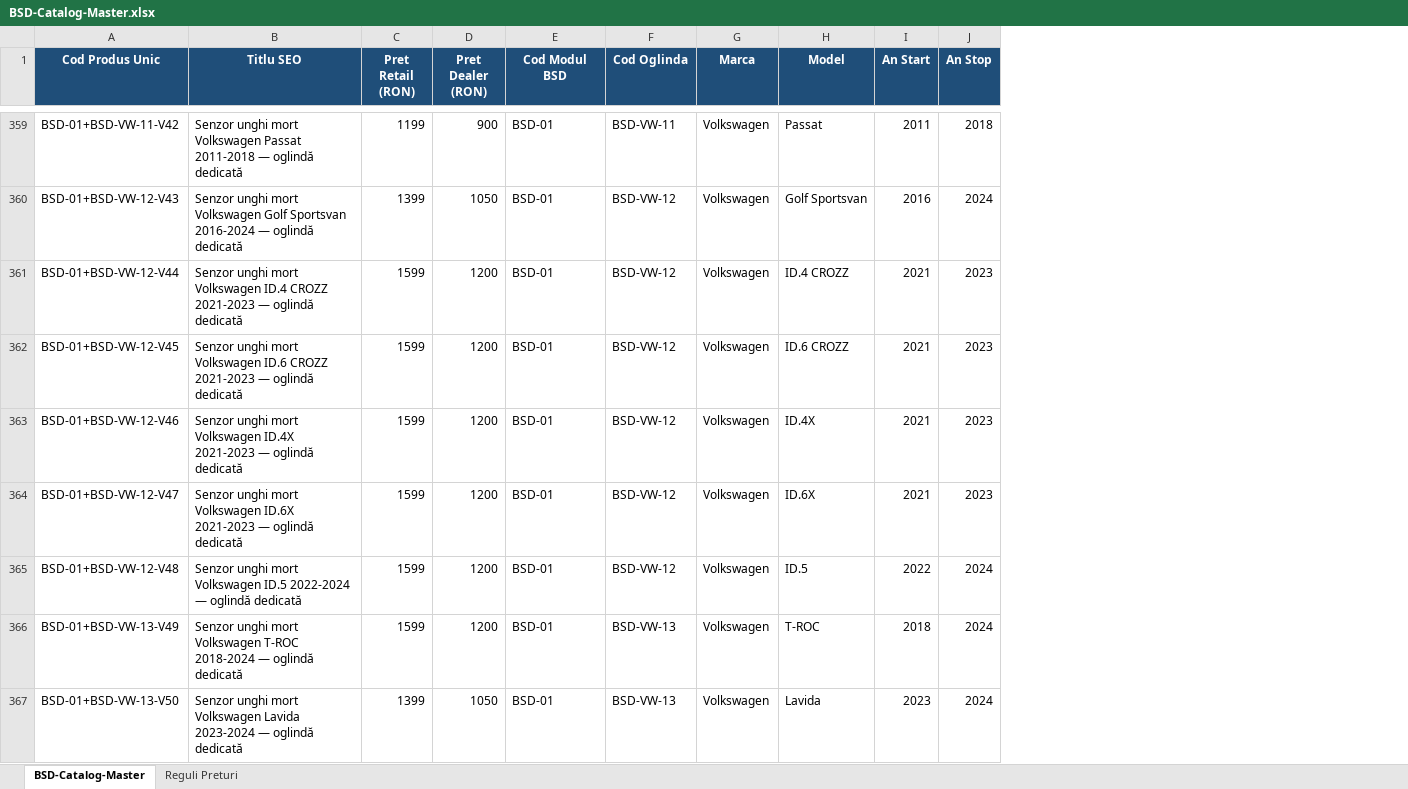
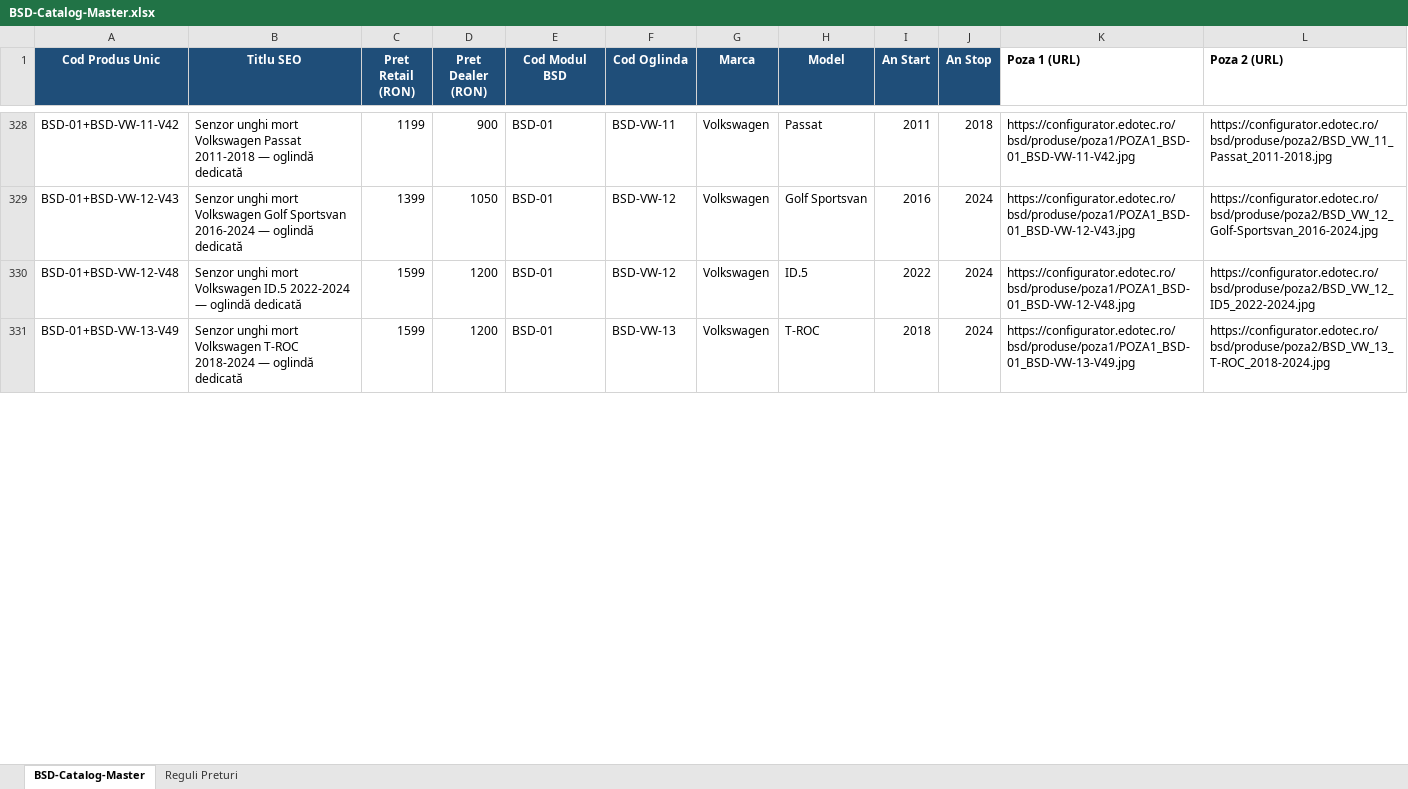
Before and after one commit to ionutmatei-commits/iptv-playlist, an Excel workbook: BSD-Catalog-Master.xlsx, sheet BSD-Catalog-Master, drawn as a sheet; only a part is shown, gaps mark what is left out; values as stored, in another font and other column widths than the file's, no borders; removed rows and columns are numbered as before the commit, all else as after; the diff covers the shown part only; the diff names each change by its address in the sheet, - before the commit and + after, or states it on an @@ line.

Commit message:
BSD Catalog - adaugat coloane Poza 1 si Poza 2 cu URL-uri

```diff
--- a/BSD-Catalog-Master.xlsx (sheet BSD-Catalog-Master)
+++ b/BSD-Catalog-Master.xlsx (sheet BSD-Catalog-Master)
+column K (Poza 1 (URL)), rows 328-331: https://configurator.edotec.ro/bsd/produse/poza1/POZA1_BSD-01_BSD-VW-11-V42.jpg | https://configurator.edotec.ro/bsd/produse/poza1/POZA1_BSD-01_BSD-VW-12-V43.jpg | https://configurator.edotec.ro/bsd/produse/poza1/POZA1_BSD-01_BSD-VW-12-V48.jpg | https://configurator.edotec.ro/bsd/produse/poza1/POZA1_BSD-01_BSD-VW-13-V49.jpg
+column L (Poza 2 (URL)), rows 328-331: https://configurator.edotec.ro/bsd/produse/poza2/BSD_VW_11_Passat_2011-2018.jpg | https://configurator.edotec.ro/bsd/produse/poza2/BSD_VW_12_Golf-Sportsvan_2016-2024.jpg | https://configurator.edotec.ro/bsd/produse/poza2/BSD_VW_12_ID5_2022-2024.jpg | https://configurator.edotec.ro/bsd/produse/poza2/BSD_VW_13_T-ROC_2018-2024.jpg
-row 361: BSD-01+BSD-VW-12-V44 | Senzor unghi mort Volkswagen ID.4 CROZZ 2021-2023 — oglindă dedicată | 1599 | 1200 | BSD-01 | BSD-VW-12 | Volkswagen | ID.4 CROZZ | 2021 | 2023
-row 362: BSD-01+BSD-VW-12-V45 | Senzor unghi mort Volkswagen ID.6 CROZZ 2021-2023 — oglindă dedicată | 1599 | 1200 | BSD-01 | BSD-VW-12 | Volkswagen | ID.6 CROZZ | 2021 | 2023
-row 363: BSD-01+BSD-VW-12-V46 | Senzor unghi mort Volkswagen ID.4X 2021-2023 — oglindă dedicată | 1599 | 1200 | BSD-01 | BSD-VW-12 | Volkswagen | ID.4X | 2021 | 2023
-row 364: BSD-01+BSD-VW-12-V47 | Senzor unghi mort Volkswagen ID.6X 2021-2023 — oglindă dedicată | 1599 | 1200 | BSD-01 | BSD-VW-12 | Volkswagen | ID.6X | 2021 | 2023
-row 367: BSD-01+BSD-VW-13-V50 | Senzor unghi mort Volkswagen Lavida 2023-2024 — oglindă dedicată | 1399 | 1050 | BSD-01 | BSD-VW-13 | Volkswagen | Lavida | 2023 | 2024
```
Also changed, not shown: 43 removed rows and 103 edited cells elsewhere in this sheet.
